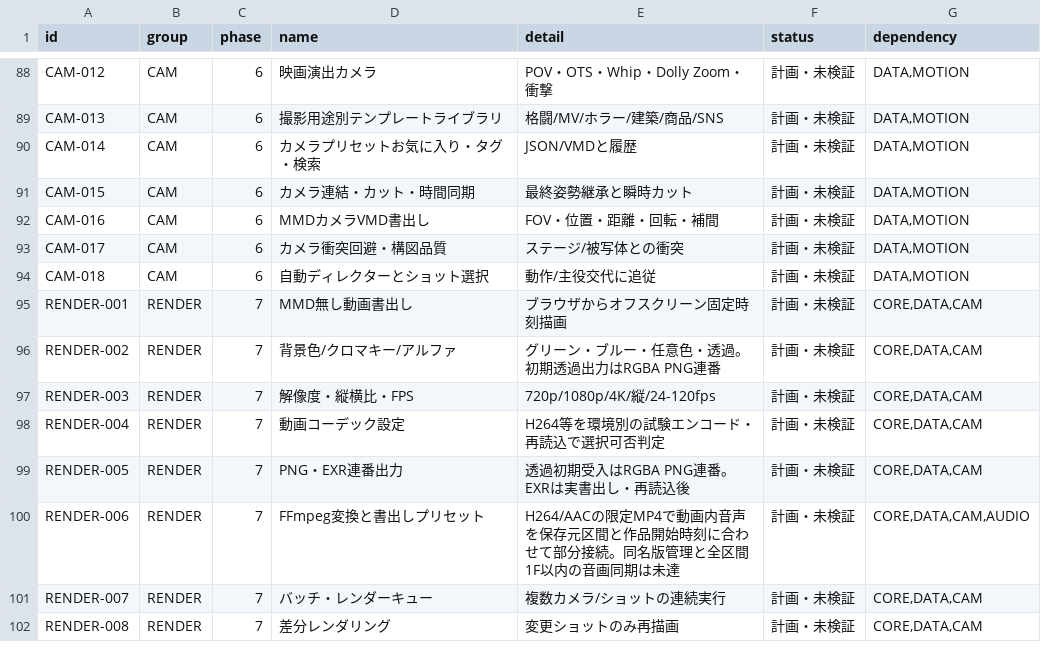
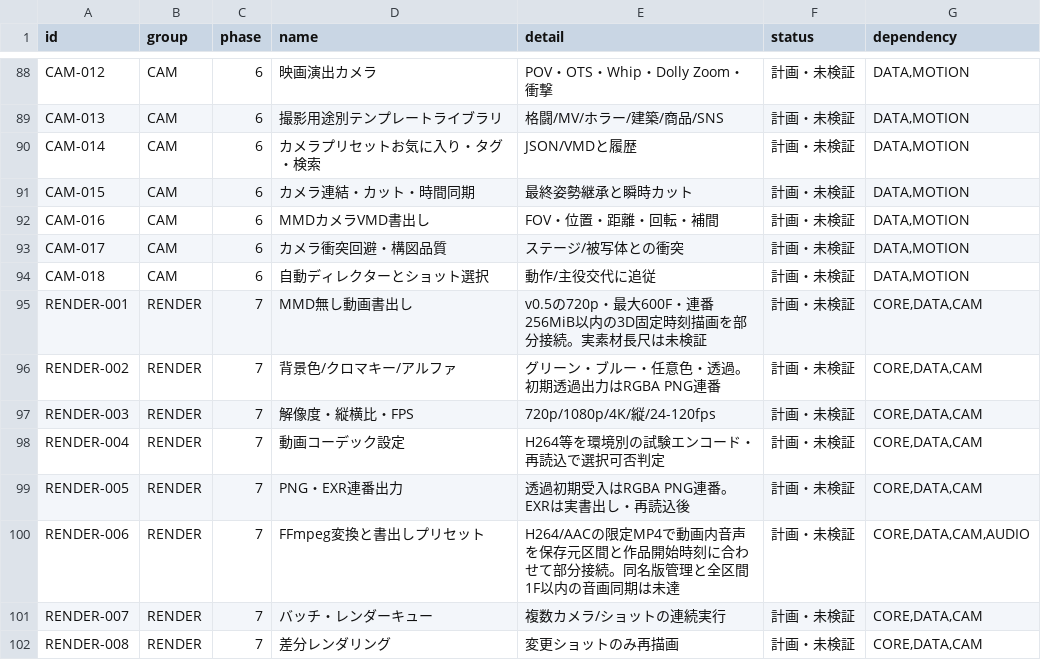
Before and after one commit to baisound/BAI_CREATER_STUDIO, a CSV file: docs/roadmap/FEATURE_REGISTER.csv, drawn as a sheet; only a part is shown, gaps mark what is left out.

```diff
--- a/docs/roadmap/FEATURE_REGISTER.csv
+++ b/docs/roadmap/FEATURE_REGISTER.csv
@@ -94,3 +94,3 @@ CAM-017,CAM,6,カメラ衝突回避・構図品質,ステージ/被写体との
 CAM-018,CAM,6,自動ディレクターとショット選択,動作/主役交代に追従,計画・未検証,"DATA,MOTION"
-RENDER-001,RENDER,7,MMD無し動画書出し,ブラウザからオフスクリーン固定時刻描画,計画・未検証,"CORE,DATA,CAM"
+RENDER-001,RENDER,7,MMD無し動画書出し,v0.5の720p・最大600F・連番256MiB以内の3D固定時刻描画を部分接続。実素材長尺は未検証,計画・未検証,"CORE,DATA,CAM"
 RENDER-002,RENDER,7,背景色/クロマキー/アルファ,グリーン・ブルー・任意色・透過。初期透過出力はRGBA PNG連番,計画・未検証,"CORE,DATA,CAM"
```
Also changed, not shown: 9 other files.
